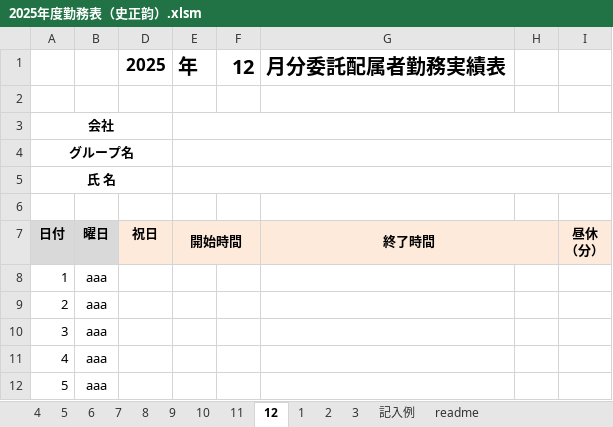
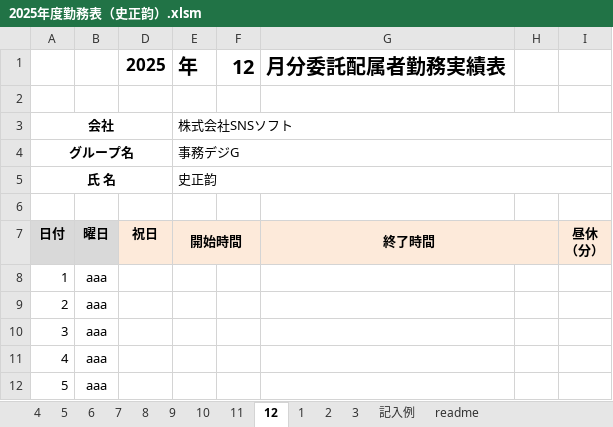
Before and after one commit to shizhengyun/test, an Excel workbook: 2025年度勤務表（史正韵）.xlsm, sheet 12, drawn as a sheet; only a part is shown; values as stored, in another font and other column widths than the file's, no borders; charts and pictures and conditional formats not drawn; the diff names each change by its address in the sheet, - before the commit and + after, or states it on an @@ line.

```diff
--- a/2025年度勤務表（史正韵）.xlsm (sheet 12)
+++ b/2025年度勤務表（史正韵）.xlsm (sheet 12)
-E3: (empty)
+E3: 株式会社SNSソフト
-E4: (empty)
+E4: 事務デジG
-E5: (empty)
+E5: 史正韵
```
Also changed, not shown: sheet 7, sheet 6, sheet 8, sheet 10, sheet 11, sheet 9, 1 more sheet, 1 other file.
